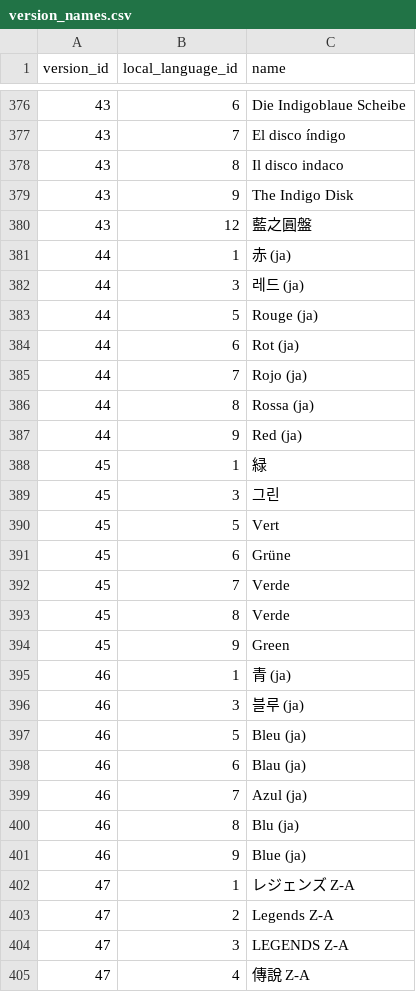
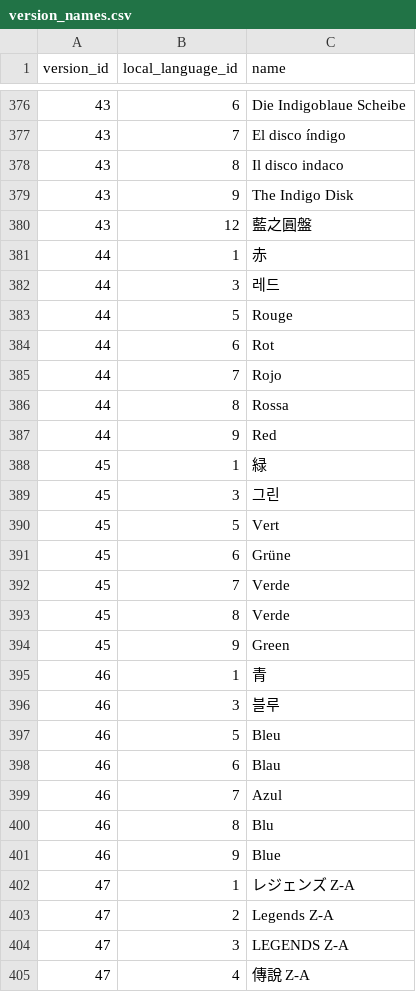
Before and after one commit to PokeAPI/pokeapi, a CSV file: data/v2/csv/version_names.csv, drawn as a sheet; only a part is shown, gaps mark what is left out.

Commit message:
Revert "feat: fix names of blue-japan and red-japan versions"
This reverts commit 487bfa62427a2086e4efbb336e3f391c68febccb.

```diff
--- a/data/v2/csv/version_names.csv
+++ b/data/v2/csv/version_names.csv
@@ -380,9 +380,9 @@ version_id,local_language_id,name
 43,12,藍之圓盤
-44,1,赤 (ja)
-44,3,레드 (ja)
-44,5,Rouge (ja)
-44,6,Rot (ja)
-44,7,Rojo (ja)
-44,8,Rossa (ja)
-44,9,Red (ja)
+44,1,赤
+44,3,레드
+44,5,Rouge
+44,6,Rot
+44,7,Rojo
+44,8,Rossa
+44,9,Red
 45,1,緑
@@ -394,9 +394,9 @@ version_id,local_language_id,name
 45,9,Green
-46,1,青 (ja)
-46,3,블루 (ja)
-46,5,Bleu (ja)
-46,6,Blau (ja)
-46,7,Azul (ja)
-46,8,Blu (ja)
-46,9,Blue (ja)
+46,1,青
+46,3,블루
+46,5,Bleu
+46,6,Blau
+46,7,Azul
+46,8,Blu
+46,9,Blue
 47,1,レジェンズ Z-A
```
